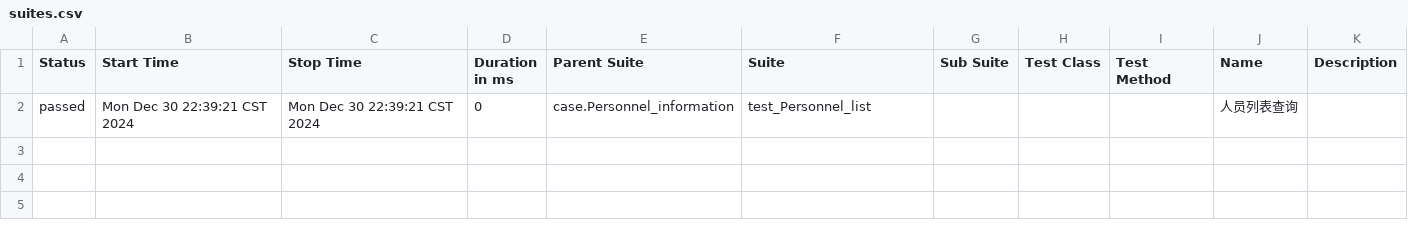
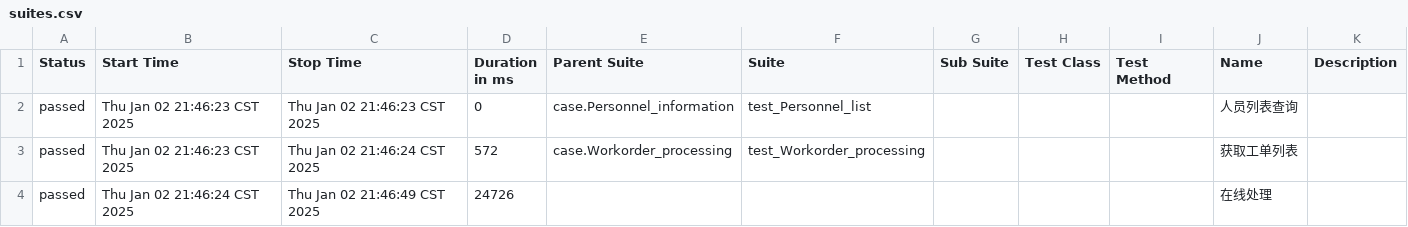
Before and after one commit to secretysq/CRM, a CSV file: report_allure/data/suites.csv, drawn as a sheet.

```diff
--- a/report_allure/data/suites.csv
+++ b/report_allure/data/suites.csv
@@ -1,2 +1,4 @@
 "Status","Start Time","Stop Time","Duration in ms","Parent Suite","Suite","Sub Suite","Test Class","Test Method","Name","Description"
-"passed","Mon Dec 30 22:39:21 CST 2024","Mon Dec 30 22:39:21 CST 2024","0","case.Personnel_information","test_Personnel_list","","","","人员列表查询",""
+"passed","Thu Jan 02 21:46:23 CST 2025","Thu Jan 02 21:46:23 CST 2025","0","case.Personnel_information","test_Personnel_list","","","","人员列表查询",""
+"passed","Thu Jan 02 21:46:23 CST 2025","Thu Jan 02 21:46:24 CST 2025","572","case.Workorder_processing","test_Workorder_processing","","","","获取工单列表",""
+"passed","Thu Jan 02 21:46:24 CST 2025","Thu Jan 02 21:46:49 CST 2025","24726","","","","","","在线处理",""
```
Also changed, not shown: 40 other files.
